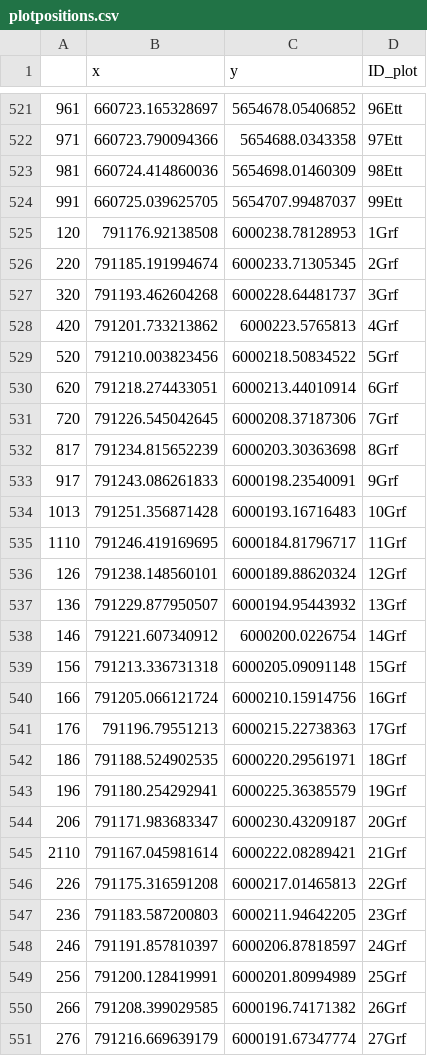
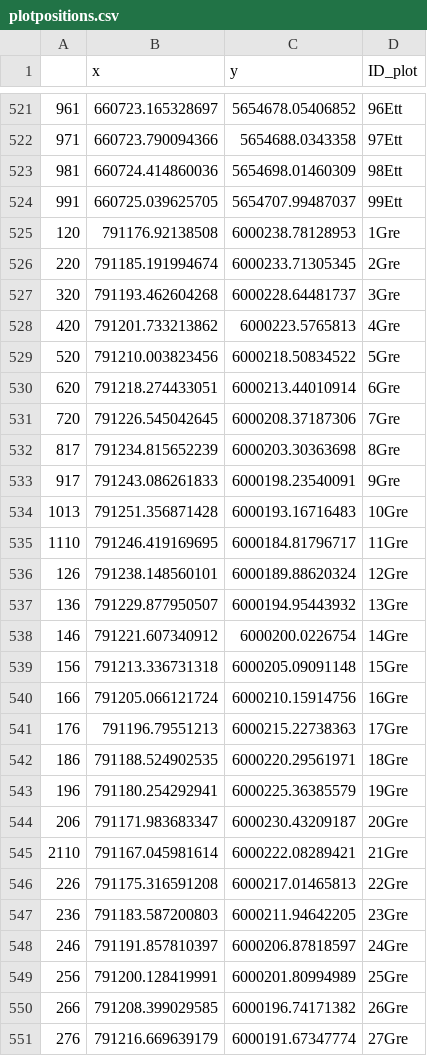
Before and after one commit to knofterle/FRAXSILVA_R, a CSV file: EXPORT/IBF/tables/plotpositions.csv, drawn as a sheet; only a part is shown, gaps mark what is left out; the diff covers the shown part only.

```diff
--- a/EXPORT/IBF/tables/plotpositions.csv
+++ b/EXPORT/IBF/tables/plotpositions.csv
@@ -524,28 +524,28 @@
 "991",660725.039625705,5654707.99487037,"99Ett"
-"120",791176.92138508,6000238.78128953,"1Grf"
-"220",791185.191994674,6000233.71305345,"2Grf"
-"320",791193.462604268,6000228.64481737,"3Grf"
-"420",791201.733213862,6000223.5765813,"4Grf"
-"520",791210.003823456,6000218.50834522,"5Grf"
-"620",791218.274433051,6000213.44010914,"6Grf"
-"720",791226.545042645,6000208.37187306,"7Grf"
-"817",791234.815652239,6000203.30363698,"8Grf"
-"917",791243.086261833,6000198.23540091,"9Grf"
-"1013",791251.356871428,6000193.16716483,"10Grf"
-"1110",791246.419169695,6000184.81796717,"11Grf"
-"126",791238.148560101,6000189.88620324,"12Grf"
-"136",791229.877950507,6000194.95443932,"13Grf"
-"146",791221.607340912,6000200.0226754,"14Grf"
-"156",791213.336731318,6000205.09091148,"15Grf"
-"166",791205.066121724,6000210.15914756,"16Grf"
-"176",791196.79551213,6000215.22738363,"17Grf"
-"186",791188.524902535,6000220.29561971,"18Grf"
-"196",791180.254292941,6000225.36385579,"19Grf"
-"206",791171.983683347,6000230.43209187,"20Grf"
-"2110",791167.045981614,6000222.08289421,"21Grf"
-"226",791175.316591208,6000217.01465813,"22Grf"
-"236",791183.587200803,6000211.94642205,"23Grf"
-"246",791191.857810397,6000206.87818597,"24Grf"
-"256",791200.128419991,6000201.80994989,"25Grf"
-"266",791208.399029585,6000196.74171382,"26Grf"
-"276",791216.669639179,6000191.67347774,"27Grf"
+"120",791176.92138508,6000238.78128953,"1Gre"
+"220",791185.191994674,6000233.71305345,"2Gre"
+"320",791193.462604268,6000228.64481737,"3Gre"
+"420",791201.733213862,6000223.5765813,"4Gre"
+"520",791210.003823456,6000218.50834522,"5Gre"
+"620",791218.274433051,6000213.44010914,"6Gre"
+"720",791226.545042645,6000208.37187306,"7Gre"
+"817",791234.815652239,6000203.30363698,"8Gre"
+"917",791243.086261833,6000198.23540091,"9Gre"
+"1013",791251.356871428,6000193.16716483,"10Gre"
+"1110",791246.419169695,6000184.81796717,"11Gre"
+"126",791238.148560101,6000189.88620324,"12Gre"
+"136",791229.877950507,6000194.95443932,"13Gre"
+"146",791221.607340912,6000200.0226754,"14Gre"
+"156",791213.336731318,6000205.09091148,"15Gre"
+"166",791205.066121724,6000210.15914756,"16Gre"
+"176",791196.79551213,6000215.22738363,"17Gre"
+"186",791188.524902535,6000220.29561971,"18Gre"
+"196",791180.254292941,6000225.36385579,"19Gre"
+"206",791171.983683347,6000230.43209187,"20Gre"
+"2110",791167.045981614,6000222.08289421,"21Gre"
+"226",791175.316591208,6000217.01465813,"22Gre"
+"236",791183.587200803,6000211.94642205,"23Gre"
+"246",791191.857810397,6000206.87818597,"24Gre"
+"256",791200.128419991,6000201.80994989,"25Gre"
+"266",791208.399029585,6000196.74171382,"26Gre"
+"276",791216.669639179,6000191.67347774,"27Gre"
```
Also changed, not shown: 73 edited cells elsewhere in this file, DATA/PROCESSED/IBF/Baumarten_bearbeitet_2.csv, EXPORT/IBF/tables/data_nv_area.csv, 15 other files.
